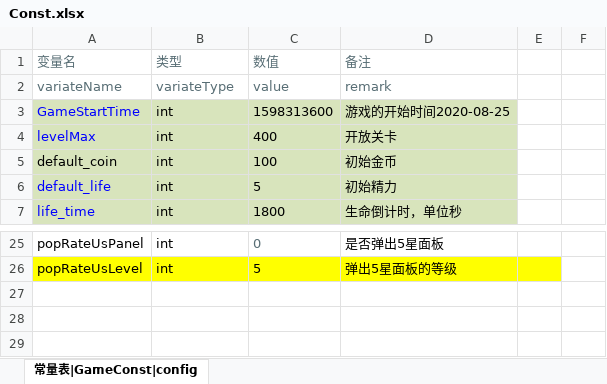
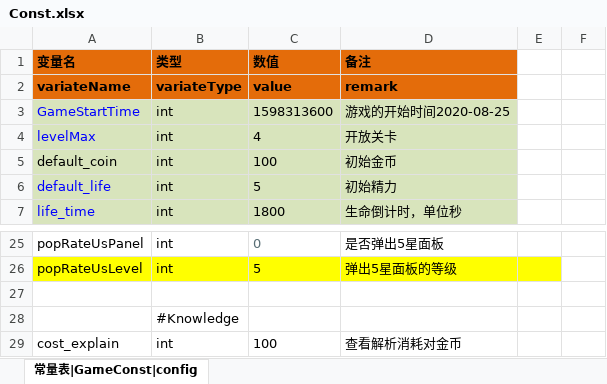
Before and after one commit to xiexueyong/Knowledge, an Excel workbook: Data/Table/Const.xlsx, sheet 常量表|GameConst|config, drawn as a sheet; only a part is shown, gaps mark what is left out; values as stored, in another font and other column widths than the file's, no borders; the diff names each change by its address in the sheet, - before the commit and + after, or states it on an @@ line.

```diff
--- a/Data/Table/Const.xlsx (sheet 常量表|GameConst|config)
+++ b/Data/Table/Const.xlsx (sheet 常量表|GameConst|config)
@@ A1:D2 fill: none → #E46C0A, bold: off → on, text colour: #586E75 → black @@
-C4 (数值): 400
+C4 (数值): 4
+row 27: (empty)
+row 28:  | #Knowledge
+row 29: cost_explain | int | 100 | 查看解析消耗对金币
```
Also changed, not shown: Data/Table/Questions.xlsx, 46 other files.
